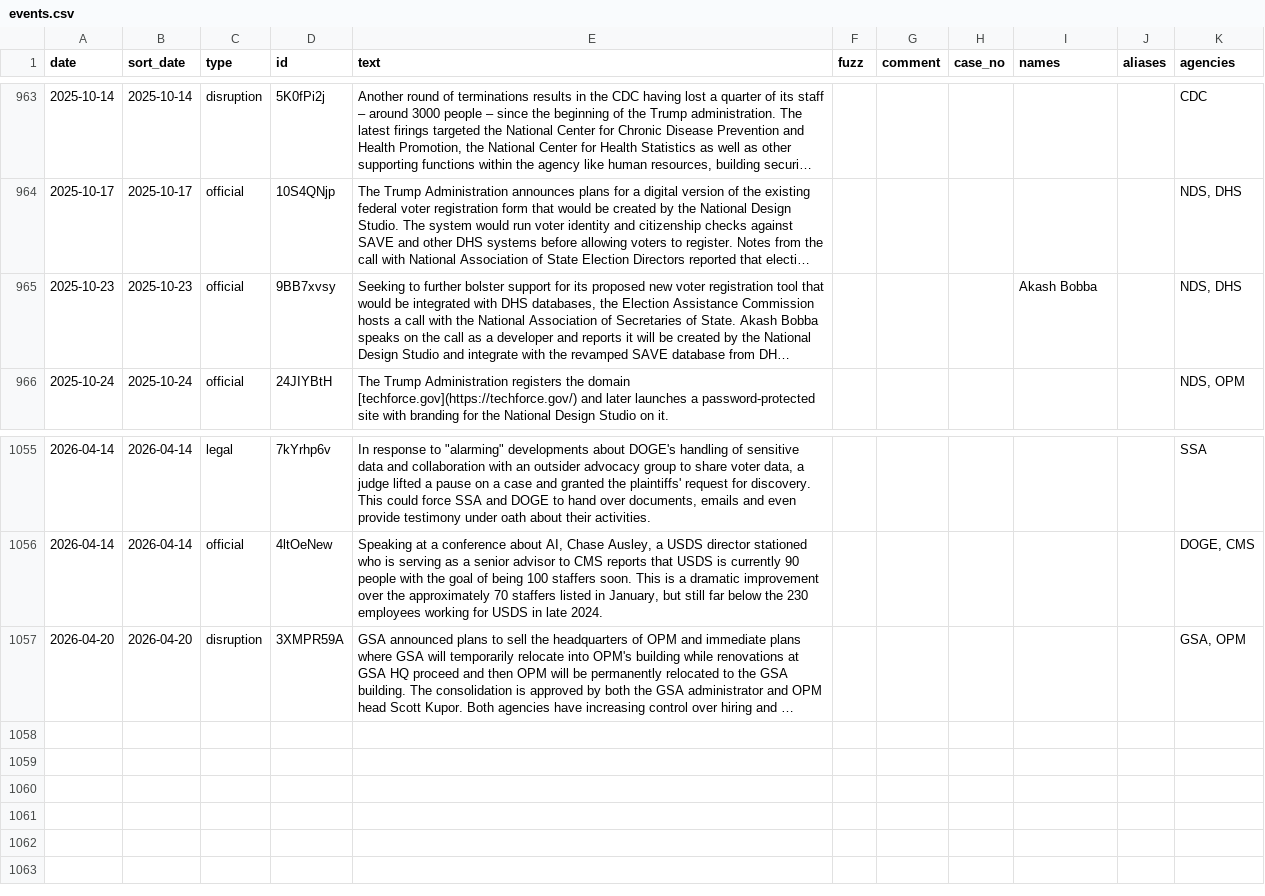
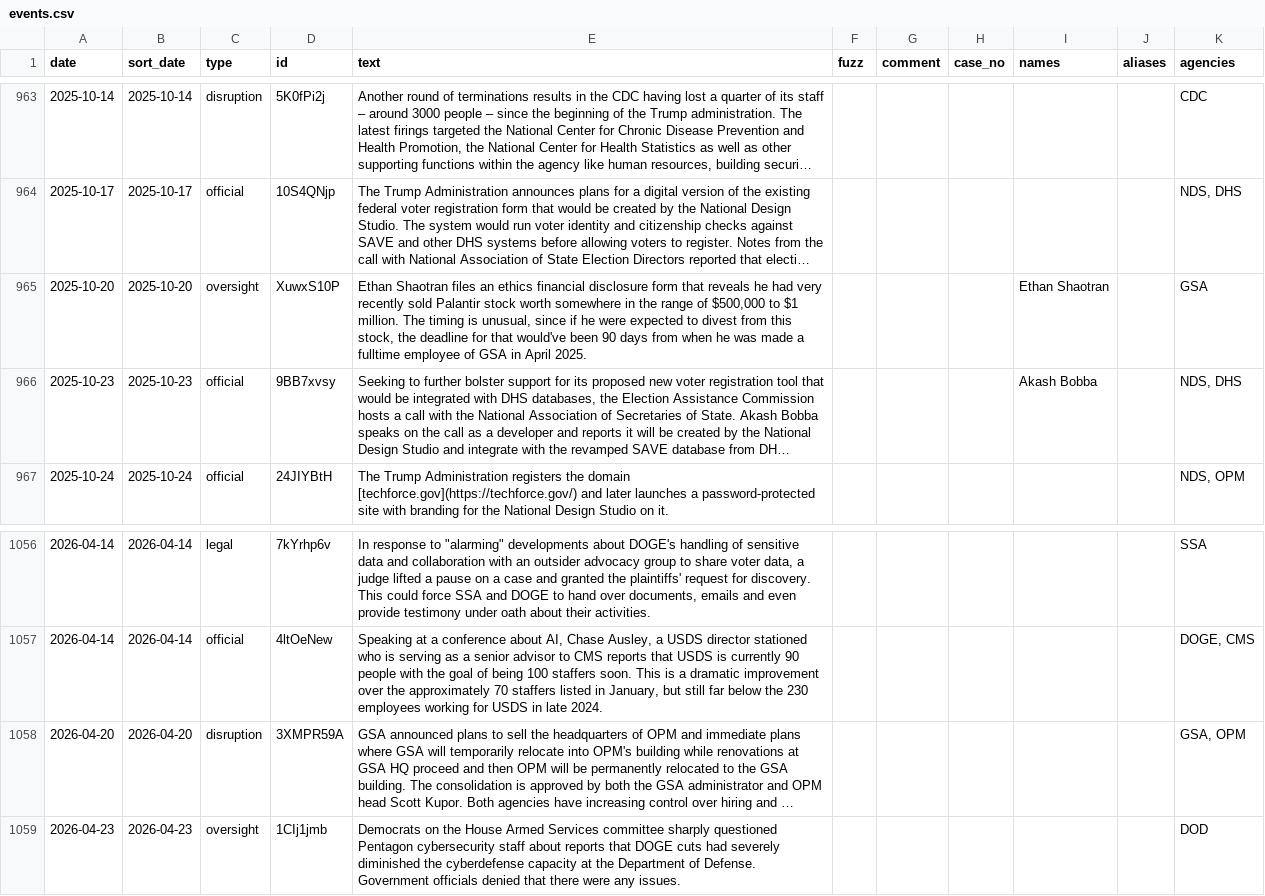
Before and after one commit to harrisj/doge_track, a CSV file: src/csv/events.csv, drawn as a sheet; only a part is shown, gaps mark what is left out; long unchanged cells end in …; the diff names each change by its address in the sheet, - before the commit and + after, or states it on an @@ line.

Commit message:
Adding a few events

```diff
--- a/src/csv/events.csv
+++ b/src/csv/events.csv
+row 965: 2025-10-20 | 2025-10-20 | oversight | XuwxS10P | Ethan Shaotran files an ethics financial disclosure form that reveals he had very recently sold Palantir stock worth somewhere in the range of $500,000 to $1 million. The timing is unusual, since if he were expected to divest from this stock, the deadline for that would've been 90 days from when he was made a fulltime employee of GSA in April 2025. |  |  |  | Ethan Shaotran |  | GSA
+row 1059: 2026-04-23 | 2026-04-23 | oversight | 1CIj1jmb | Democrats on the House Armed Services committee sharply questioned Pentagon cybersecurity staff about reports that DOGE cuts had severely diminished the cyberdefense capacity at the Department of Defense. Government officials denied that there were any issues. |  |  |  |  |  | DOD
```
Also changed, not shown: src/csv/agencies.csv, 3 other files.
